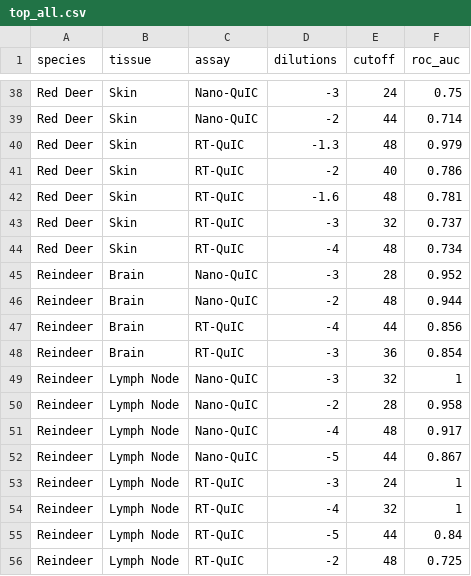
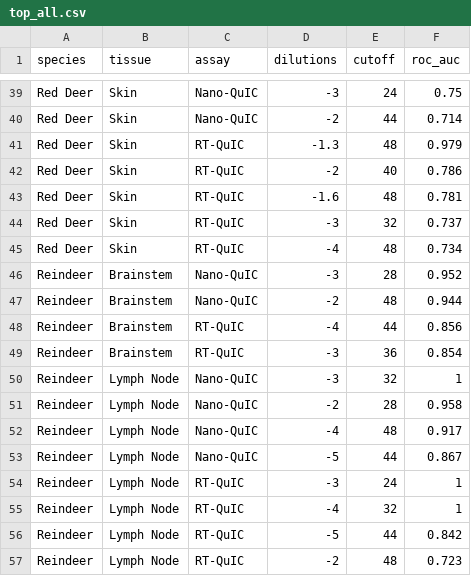
Before and after one commit to gage1145/norwegian-cervids, a CSV file: data/top_all.csv, drawn as a sheet; only a part is shown, gaps mark what is left out; the diff covers the shown part only.

```diff
--- a/data/top_all.csv
+++ b/data/top_all.csv
@@ -44,6 +45,6 @@
 "Red Deer","Skin","RT-QuIC",-4,48,0.734
-"Reindeer","Brain","Nano-QuIC",-3,28,0.952
-"Reindeer","Brain","Nano-QuIC",-2,48,0.944
-"Reindeer","Brain","RT-QuIC",-4,44,0.856
-"Reindeer","Brain","RT-QuIC",-3,36,0.854
+"Reindeer","Brainstem","Nano-QuIC",-3,28,0.952
+"Reindeer","Brainstem","Nano-QuIC",-2,48,0.944
+"Reindeer","Brainstem","RT-QuIC",-4,44,0.856
+"Reindeer","Brainstem","RT-QuIC",-3,36,0.854
 "Reindeer","Lymph Node","Nano-QuIC",-3,32,1
@@ -54,3 +55,3 @@
 "Reindeer","Lymph Node","RT-QuIC",-4,32,1
-"Reindeer","Lymph Node","RT-QuIC",-5,44,0.84
-"Reindeer","Lymph Node","RT-QuIC",-2,48,0.725
+"Reindeer","Lymph Node","RT-QuIC",-5,44,0.842
+"Reindeer","Lymph Node","RT-QuIC",-2,48,0.723
```
Also changed, not shown: 3 added rows, 2 removed rows and 24 edited cells elsewhere in this file, data/aucs.csv, data/top_tissue_conditions.csv, 23 other files.
